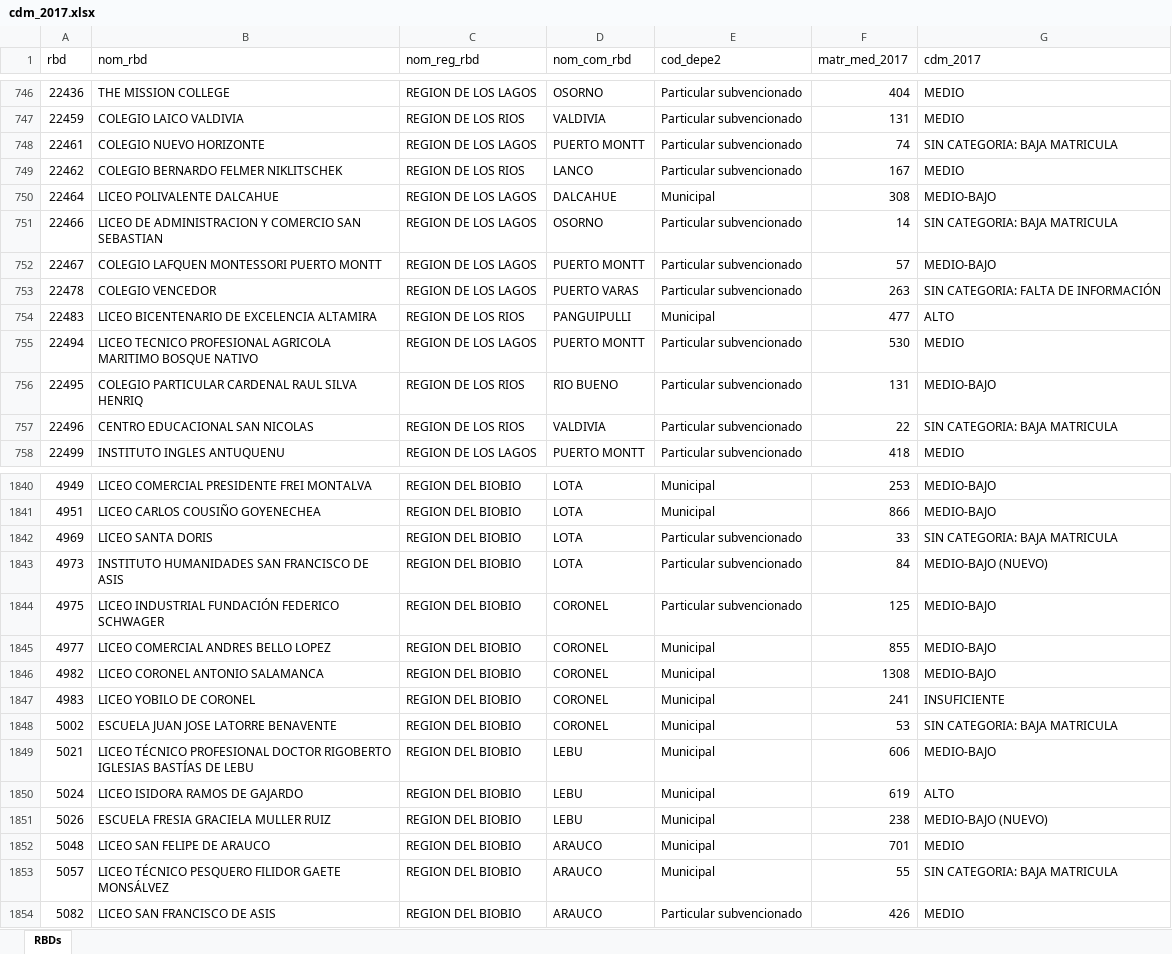
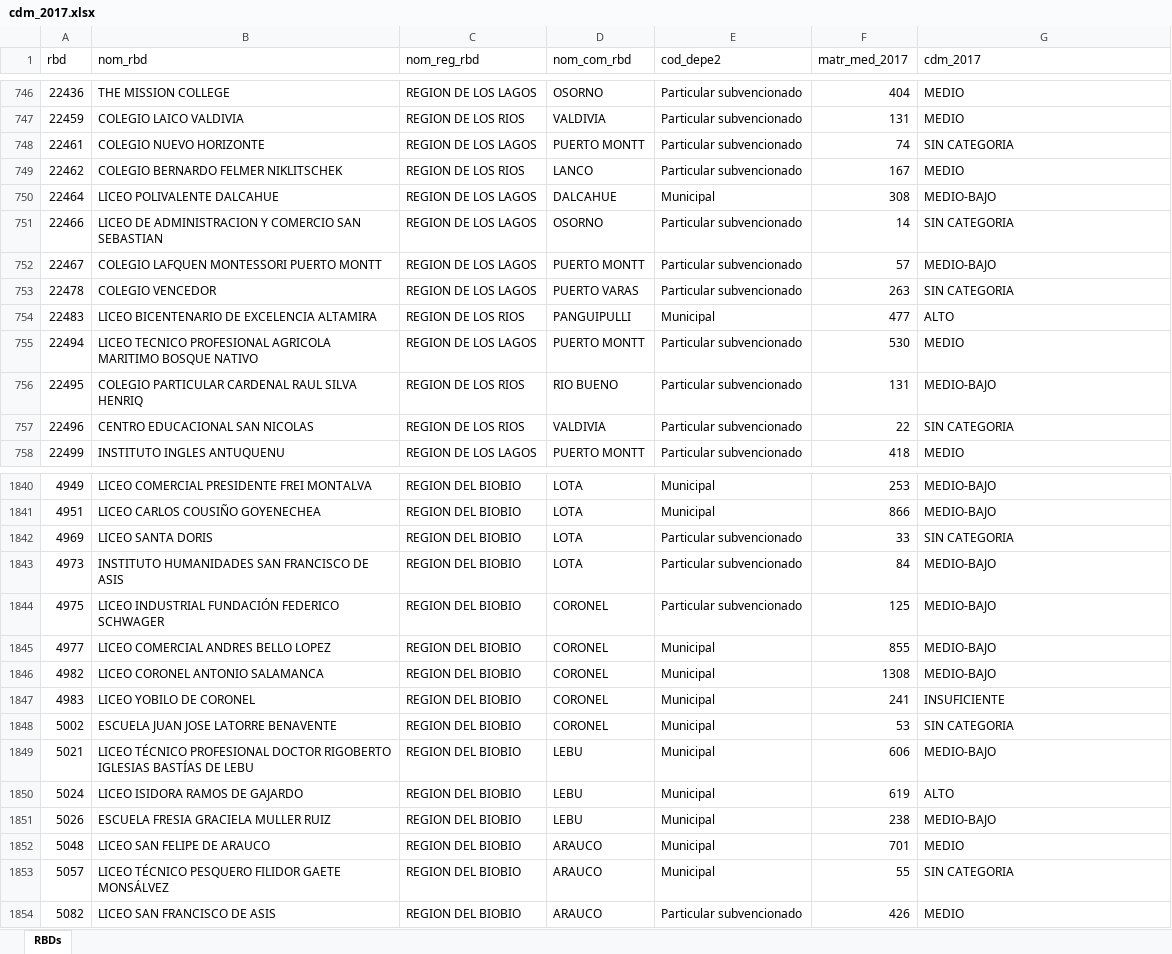
Before and after one commit to naxinii/Trabajos, an Excel workbook: Trabajo02/input/data-orig/cdm_2017.xlsx, sheet RBDs, drawn as a sheet; only a part is shown, gaps mark what is left out; values as stored, in another font and other column widths than the file's, no borders; the diff covers the shown part only; the diff names each change by its address in the sheet, - before the commit and + after, or states it on an @@ line.

```diff
--- a/Trabajo02/input/data-orig/cdm_2017.xlsx (sheet RBDs)
+++ b/Trabajo02/input/data-orig/cdm_2017.xlsx (sheet RBDs)
-G748 (cdm_2017): SIN CATEGORIA: BAJA MATRICULA
+G748 (cdm_2017): SIN CATEGORIA
-G751 (cdm_2017): SIN CATEGORIA: BAJA MATRICULA
+G751 (cdm_2017): SIN CATEGORIA
-G753 (cdm_2017): SIN CATEGORIA: FALTA DE INFORMACIÓN
+G753 (cdm_2017): SIN CATEGORIA
-G757 (cdm_2017): SIN CATEGORIA: BAJA MATRICULA
+G757 (cdm_2017): SIN CATEGORIA
-G1842 (cdm_2017): SIN CATEGORIA: BAJA MATRICULA
+G1842 (cdm_2017): SIN CATEGORIA
-G1843 (cdm_2017): MEDIO-BAJO (NUEVO)
+G1843 (cdm_2017): MEDIO-BAJO
-G1848 (cdm_2017): SIN CATEGORIA: BAJA MATRICULA
+G1848 (cdm_2017): SIN CATEGORIA
-G1851 (cdm_2017): MEDIO-BAJO (NUEVO)
+G1851 (cdm_2017): MEDIO-BAJO
-G1853 (cdm_2017): SIN CATEGORIA: BAJA MATRICULA
+G1853 (cdm_2017): SIN CATEGORIA
```
Also changed, not shown: 180 edited cells elsewhere in this sheet, 10 other files.
